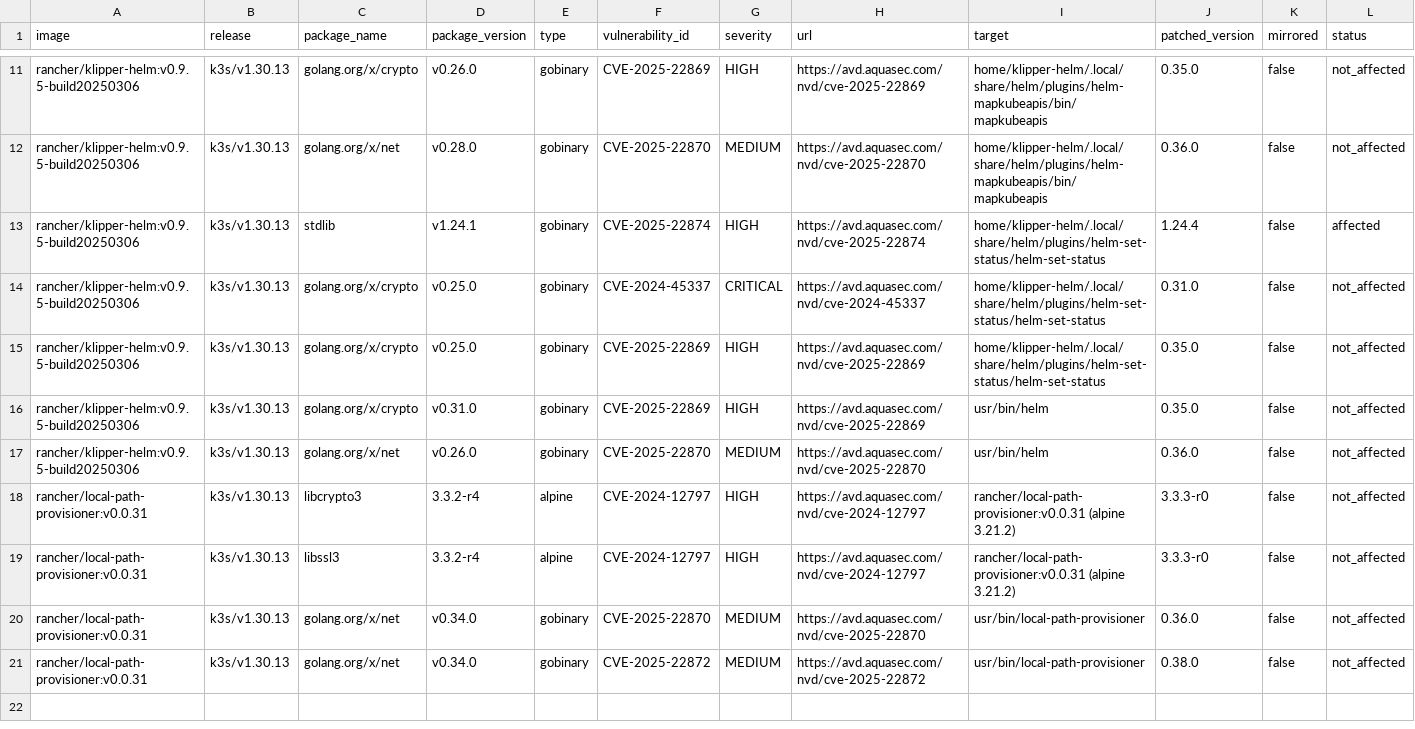
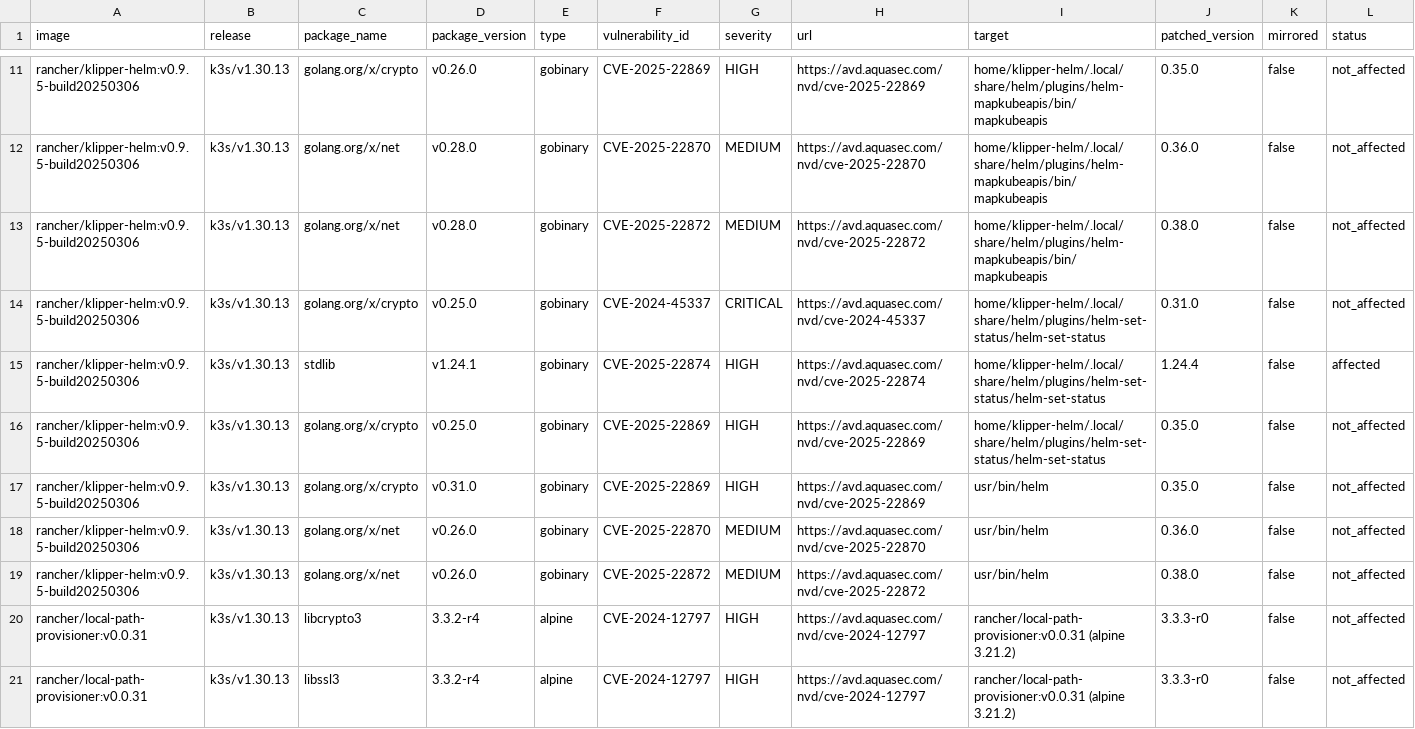
Before and after one commit to k3s-io/scans, a CSV file: docs/csv/report-k3s-v1.30.13-cves.csv, drawn as a sheet; only a part is shown, gaps mark what is left out; the shorter side is filled out with more unchanged rows; rows hold the shown columns only; the diff names each change by its address in the sheet, - before the commit and + after, or states it on an @@ line.

```diff
--- a/docs/csv/report-k3s-v1.30.13-cves.csv
+++ b/docs/csv/report-k3s-v1.30.13-cves.csv
+row 13: rancher/klipper-helm:v0.9.5-build20250306 | k3s/v1.30.13 | golang.org/x/net | v0.28.0 | gobinary | CVE-2025-22872 | MEDIUM | https://avd.aquasec.com/nvd/cve-2025-22872 | home/klipper-helm/.local/share/helm/plugins/helm-mapkubeapis/bin/mapkubeapis | 0.38.0 | false | not_affected
+row 19: rancher/klipper-helm:v0.9.5-build20250306 | k3s/v1.30.13 | golang.org/x/net | v0.26.0 | gobinary | CVE-2025-22872 | MEDIUM | https://avd.aquasec.com/nvd/cve-2025-22872 | usr/bin/helm | 0.38.0 | false | not_affected
```
Also changed, not shown: docs/csv/report-k3s-v1.31.9-cves.csv, docs/csv/report-k3s-v1.32.5-cves.csv, 5 other files.
